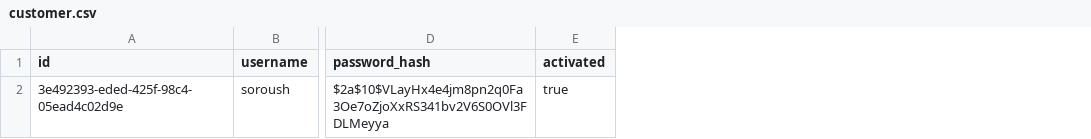
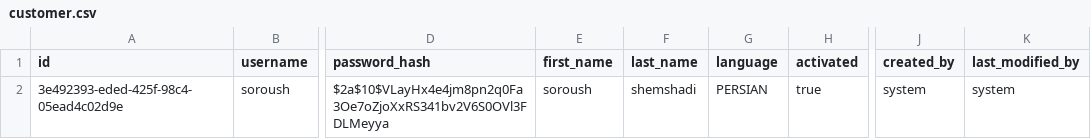
Before and after one commit to shuoros/ecommercy, a CSV file: src/main/resources/db/data/customer.csv, drawn as a sheet; only a part is shown, gaps mark what is left out; the diff names each change by its address in the sheet, - before the commit and + after, or states it on an @@ line.

Commit message:
UPDATE[customer]

```diff
--- a/src/main/resources/db/data/customer.csv
+++ b/src/main/resources/db/data/customer.csv
+column E (first_name), row 2: soroush
+column F (last_name), row 2: shemshadi
+column G (language), row 2: PERSIAN
+column J (created_by), row 2: system
+column K (last_modified_by), row 2: system
```
Also changed, not shown: 4 other files.
